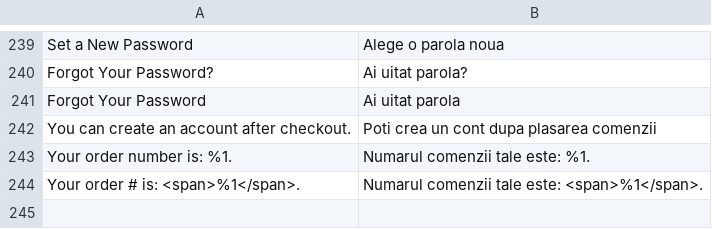
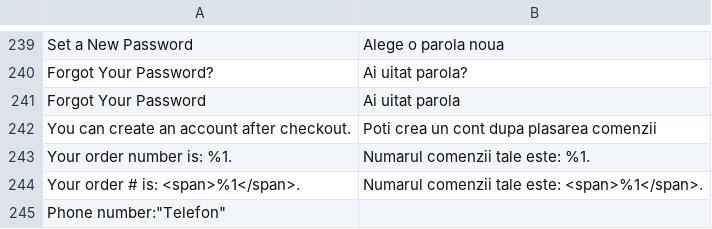
Before and after one commit to cataolt/pulcinella, a CSV file: app/code/TemplateMonster/ThemeOptions/i18n/en_US.csv, drawn as a sheet; only a part is shown, gaps mark what is left out; the diff names each change by its address in the sheet, - before the commit and + after, or states it on an @@ line.

```diff
--- a/app/code/TemplateMonster/ThemeOptions/i18n/en_US.csv
+++ b/app/code/TemplateMonster/ThemeOptions/i18n/en_US.csv
+row 245: Phone number:"Telefon"
```
Also changed, not shown: 19 other files.
